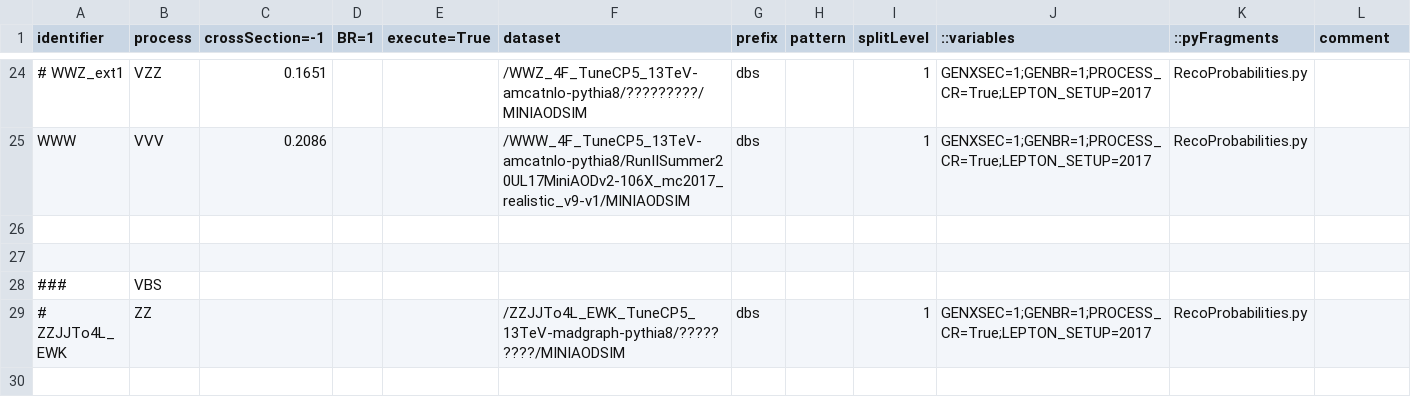
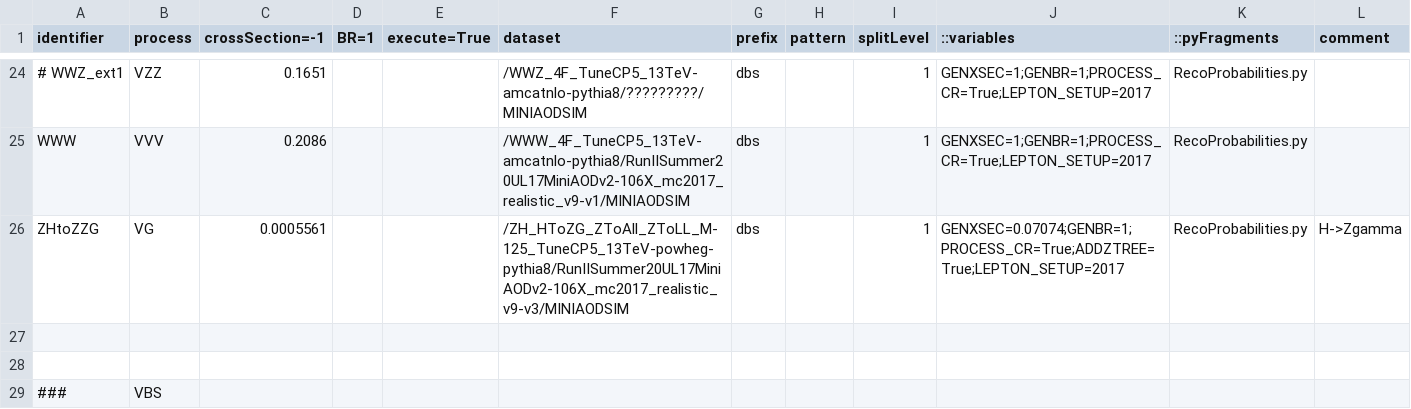
Before and after one commit to bellan/VVXAnalysis, a CSV file: Producers/python/samples_2017UL_MC.csv, drawn as a sheet; only a part is shown, gaps mark what is left out; the shorter side is filled out with more unchanged rows; the diff names each change by its address in the sheet, - before the commit and + after, or states it on an @@ line.

```diff
--- a/Producers/python/samples_2017UL_MC.csv
+++ b/Producers/python/samples_2017UL_MC.csv
+row 26: ZHtoZZG | VG | 0.0005561 |  |  | /ZH_HToZG_ZToAll_ZToLL_M-125_TuneCP5_13TeV-powheg-pythia8/RunIISummer20UL17MiniAODv2-106X_mc2017_realistic_v9-v3/MINIAODSIM | dbs |  | 1 | GENXSEC=0.07074;GENBR=1;PROCESS_CR=True;ADDZTREE=True;LEPTON_SETUP=2017 | RecoProbabilities.py | H->Zgamma
```
Also changed, not shown: Producers/python/samples_2016postVFPUL_MC.csv, Producers/python/samples_2016preVFPUL_MC.csv, 1 other file.
